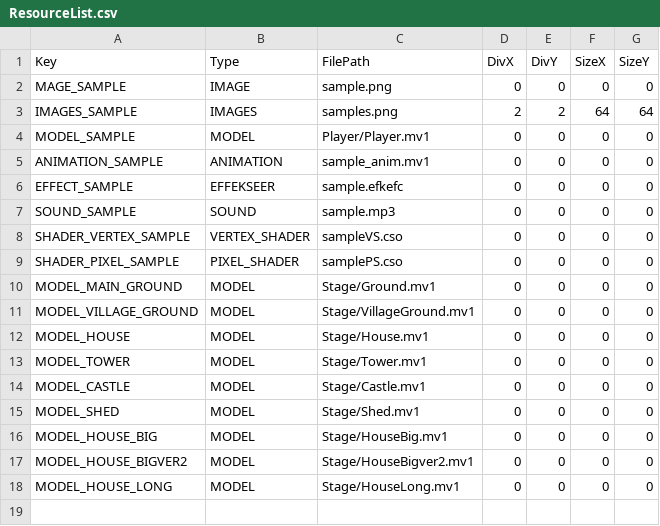
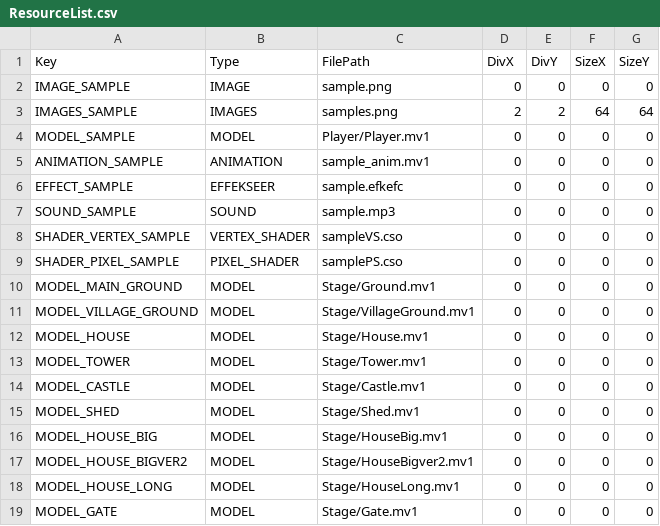
Before and after one commit to nemuiyozzz/Game_Works_Winter_2026, a CSV file: Data/Csv/ResourceList.csv, drawn as a sheet.

```diff
--- a/Data/Csv/ResourceList.csv
+++ b/Data/Csv/ResourceList.csv
@@ -1,3 +1,3 @@
 Key,Type,FilePath,DivX,DivY,SizeX,SizeY
-MAGE_SAMPLE,IMAGE,sample.png,0,0,0,0
+IMAGE_SAMPLE,IMAGE,sample.png,0,0,0,0
 IMAGES_SAMPLE,IMAGES,samples.png,2,2,64,64
@@ -18 +18,2 @@ MODEL_HOUSE_BIGVER2,MODEL,Stage/HouseBigver2.mv1,0,0,0,0
 MODEL_HOUSE_LONG,MODEL,Stage/HouseLong.mv1,0,0,0,0
+MODEL_GATE,MODEL,Stage/Gate.mv1,0,0,0,0
```
Also changed, not shown: Data/Csv/StageBattle.csv, 22 other files.
